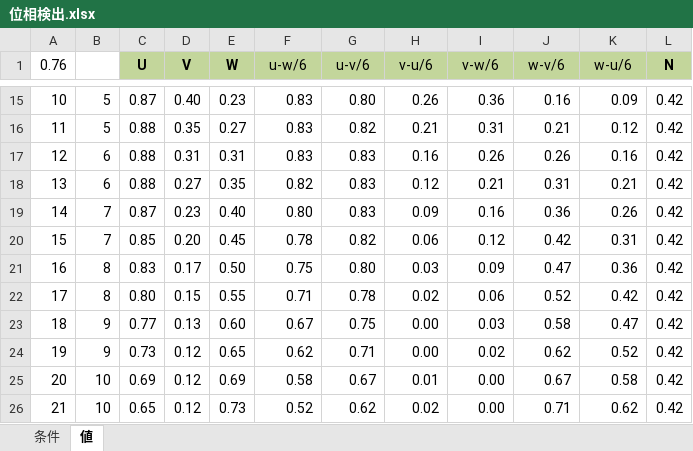
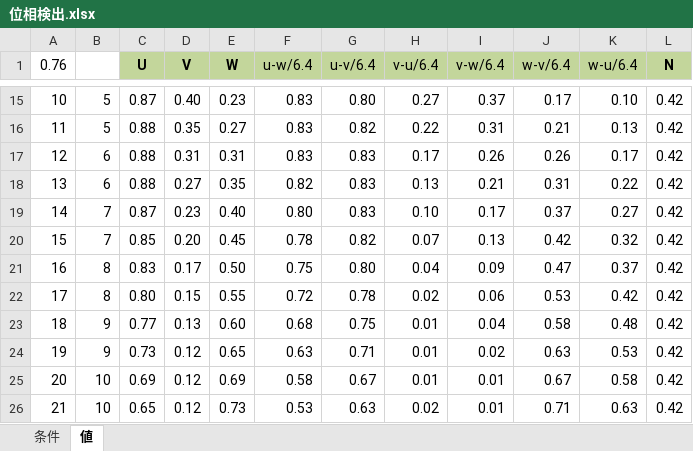
Before and after one commit to mctr909/drone, an Excel workbook: motor/documents/位相検出.xlsx, sheet 値, drawn as a sheet; only a part is shown, gaps mark what is left out; values as stored, in another font and other column widths than the file's, no borders; the diff covers the shown part only; the diff names each change by its address in the sheet, - before the commit and + after, or states it on an @@ line.

```diff
--- a/motor/documents/位相検出.xlsx (sheet 値)
+++ b/motor/documents/位相検出.xlsx (sheet 値)
-F1: u-w/6
+F1: u-w/6.4
-G1: u-v/6
+G1: u-v/6.4
-H1: v-u/6
+H1: v-u/6.4
-I1: v-w/6
+I1: v-w/6.4
-J1: w-v/6
+J1: w-v/6.4
-K1: w-u/6
+K1: w-u/6.4
-H15 (v-u/6.4): 0.26
+H15 (v-u/6.4): 0.27
-I15 (v-w/6.4): 0.36
+I15 (v-w/6.4): 0.37
-J15 (w-v/6.4): 0.16
+J15 (w-v/6.4): 0.17
-K15 (w-u/6.4): 0.09
+K15 (w-u/6.4): 0.10
-H16 (v-u/6.4): 0.21
+H16 (v-u/6.4): 0.22
-K16 (w-u/6.4): 0.12
+K16 (w-u/6.4): 0.13
-H17 (v-u/6.4): 0.16
+H17 (v-u/6.4): 0.17
-K17 (w-u/6.4): 0.16
+K17 (w-u/6.4): 0.17
-H18 (v-u/6.4): 0.12
+H18 (v-u/6.4): 0.13
-K18 (w-u/6.4): 0.21
+K18 (w-u/6.4): 0.22
-H19 (v-u/6.4): 0.09
+H19 (v-u/6.4): 0.10
-I19 (v-w/6.4): 0.16
+I19 (v-w/6.4): 0.17
-J19 (w-v/6.4): 0.36
+J19 (w-v/6.4): 0.37
-K19 (w-u/6.4): 0.26
+K19 (w-u/6.4): 0.27
-H20 (v-u/6.4): 0.06
+H20 (v-u/6.4): 0.07
-I20 (v-w/6.4): 0.12
+I20 (v-w/6.4): 0.13
-K20 (w-u/6.4): 0.31
+K20 (w-u/6.4): 0.32
-H21 (v-u/6.4): 0.03
+H21 (v-u/6.4): 0.04
-K21 (w-u/6.4): 0.36
+K21 (w-u/6.4): 0.37
-F22 (u-w/6.4): 0.71
+F22 (u-w/6.4): 0.72
-J22 (w-v/6.4): 0.52
+J22 (w-v/6.4): 0.53
-F23 (u-w/6.4): 0.67
+F23 (u-w/6.4): 0.68
-H23:H24 (v-u/6.4): 0.00
+H23:H24 (v-u/6.4): 0.01
-I23 (v-w/6.4): 0.03
+I23 (v-w/6.4): 0.04
-K23 (w-u/6.4): 0.47
+K23 (w-u/6.4): 0.48
-F24 (u-w/6.4): 0.62
+F24 (u-w/6.4): 0.63
-J24 (w-v/6.4): 0.62
+J24 (w-v/6.4): 0.63
-K24 (w-u/6.4): 0.52
+K24 (w-u/6.4): 0.53
-I25:I26 (v-w/6.4): 0.00
+I25:I26 (v-w/6.4): 0.01
-F26 (u-w/6.4): 0.52
+F26 (u-w/6.4): 0.53
-G26 (u-v/6.4): 0.62
+G26 (u-v/6.4): 0.63
-K26 (w-u/6.4): 0.62
+K26 (w-u/6.4): 0.63
```
Also changed, not shown: 1 added row, 1 removed row and 104 edited cells elsewhere in this sheet, sheet 条件, formulas that keep their value, charts or pictures, 21 other files.
